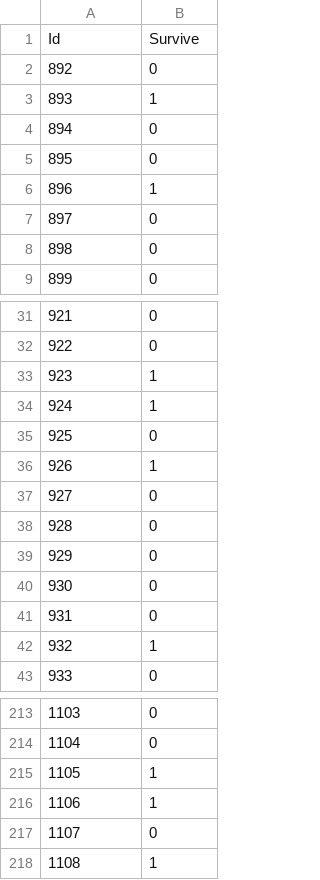
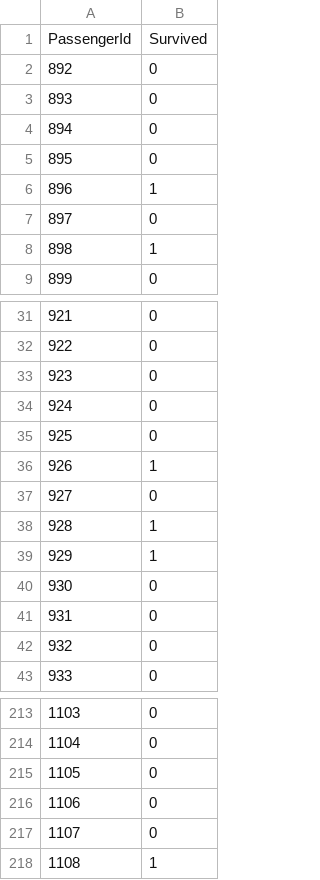
Before and after one commit to darint916/ML-testing, a CSV file: ans.csv, drawn as a sheet; only a part is shown, gaps mark what is left out; the diff covers the shown part only.

```diff
--- a/ans.csv
+++ b/ans.csv
@@ -1,4 +1,4 @@
-Id,Survive
+PassengerId,Survived
 892,0
-893,1
+893,0
 894,0
@@ -7,3 +7,3 @@ Id,Survive
 897,0
-898,0
+898,1
 899,0
@@ -32,4 +32,4 @@ Id,Survive
 922,0
-923,1
-924,1
+923,0
+924,0
 925,0
@@ -37,7 +37,7 @@ Id,Survive
 927,0
-928,0
-929,0
+928,1
+929,1
 930,0
 931,0
-932,1
+932,0
 933,0
@@ -214,4 +214,4 @@ Id,Survive
 1104,0
-1105,1
-1106,1
+1105,0
+1106,0
 1107,0
```
Also changed, not shown: 57 edited cells elsewhere in this file, 1 other file.
